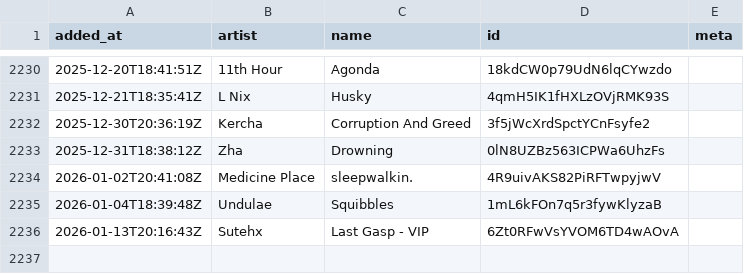
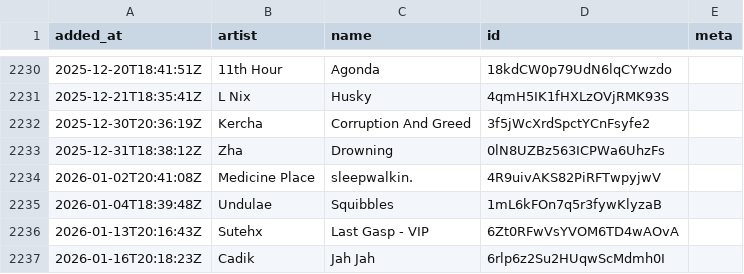
Before and after one commit to pingw33n/spotify_backup_data, a CSV file: data/playlists/410 1M1UKdRAArkdT5Z5KCt9K6.csv, drawn as a sheet; only a part is shown, gaps mark what is left out.

```diff
--- a/data/playlists/410 1M1UKdRAArkdT5Z5KCt9K6.csv
+++ b/data/playlists/410 1M1UKdRAArkdT5Z5KCt9K6.csv
@@ -2236 +2236,2 @@ added_at,artist,name,id,meta
 2026-01-13T20:16:43Z,Sutehx,Last Gasp - VIP,6Zt0RFwVsYVOM6TD4wAOvA,
+2026-01-16T20:18:23Z,Cadik,Jah Jah,6rlp6z2Su2HUqwScMdmh0I,
```
